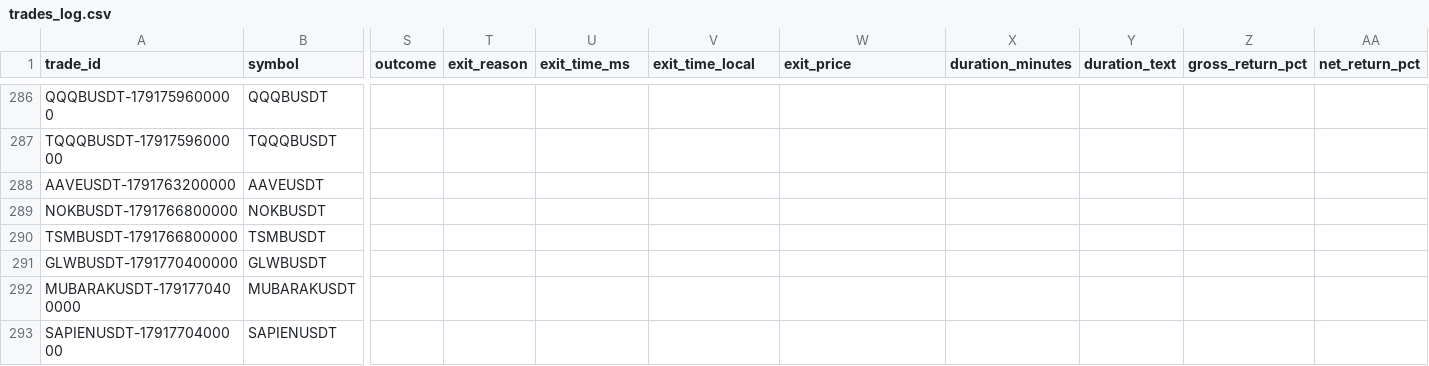
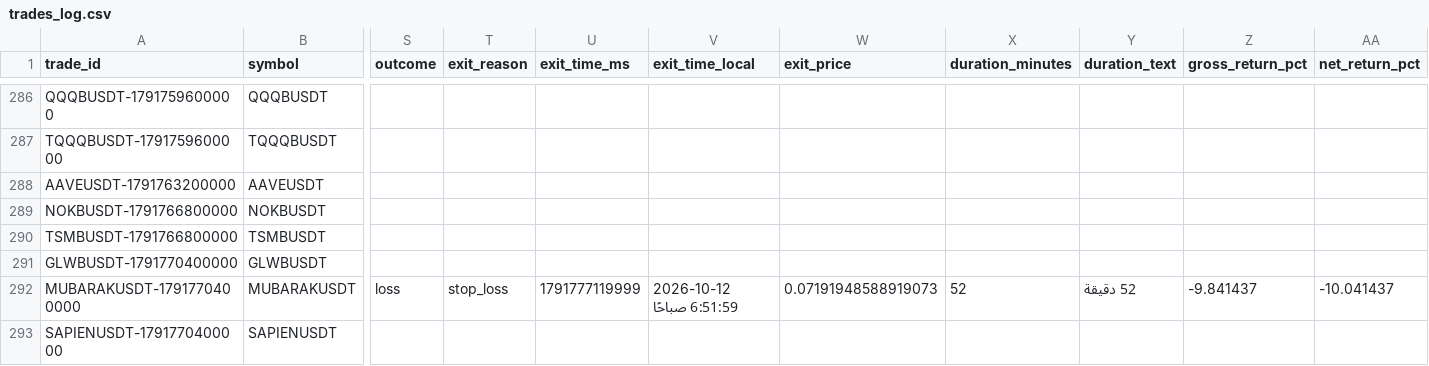
Before and after one commit to turky4500/binance-spot-usdt-signal-bot, a CSV file: data/trades_log.csv, drawn as a sheet; only a part is shown, gaps mark what is left out; the diff names each change by its address in the sheet, - before the commit and + after, or states it on an @@ line.

```diff
--- a/data/trades_log.csv
+++ b/data/trades_log.csv
-S292 (outcome): (empty)
+S292 (outcome): loss
-T292 (exit_reason): (empty)
+T292 (exit_reason): stop_loss
-U292 (exit_time_ms): (empty)
+U292 (exit_time_ms): 1791777119999
-V292 (exit_time_local): (empty)
+V292 (exit_time_local): 2026-10-12 6:51:59 صباحًا
-W292 (exit_price): (empty)
+W292 (exit_price): 0.07191948588919073
-X292 (duration_minutes): (empty)
+X292 (duration_minutes): 52
-Y292 (duration_text): (empty)
+Y292 (duration_text): 52 دقيقة
-Z292 (gross_return_pct): (empty)
+Z292 (gross_return_pct): -9.841437
-AA292 (net_return_pct): (empty)
+AA292 (net_return_pct): -10.041437
```
Also changed, not shown: 1 other file.
